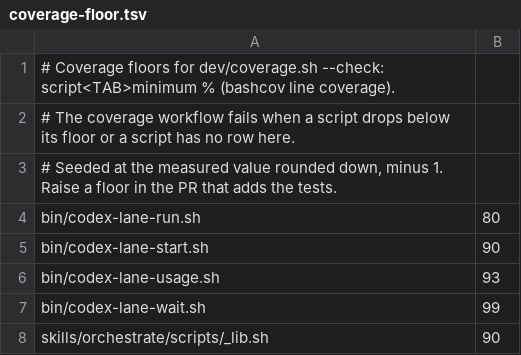
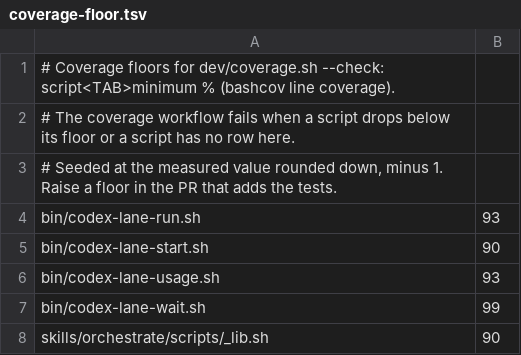
Before and after one commit to kaeawc/waaagh, a TSV file: dev/coverage-floor.tsv, drawn as a sheet; only a part is shown; the diff covers the shown part only.

```diff
--- a/dev/coverage-floor.tsv
+++ b/dev/coverage-floor.tsv
@@ -3,3 +3,3 @@
 # Seeded at the measured value rounded down, minus 1. Raise a floor in the PR that adds the tests.
-bin/codex-lane-run.sh	80
+bin/codex-lane-run.sh	93
 bin/codex-lane-start.sh	90
```
Also changed, not shown: 12 edited cells elsewhere in this file, 14 other files.
